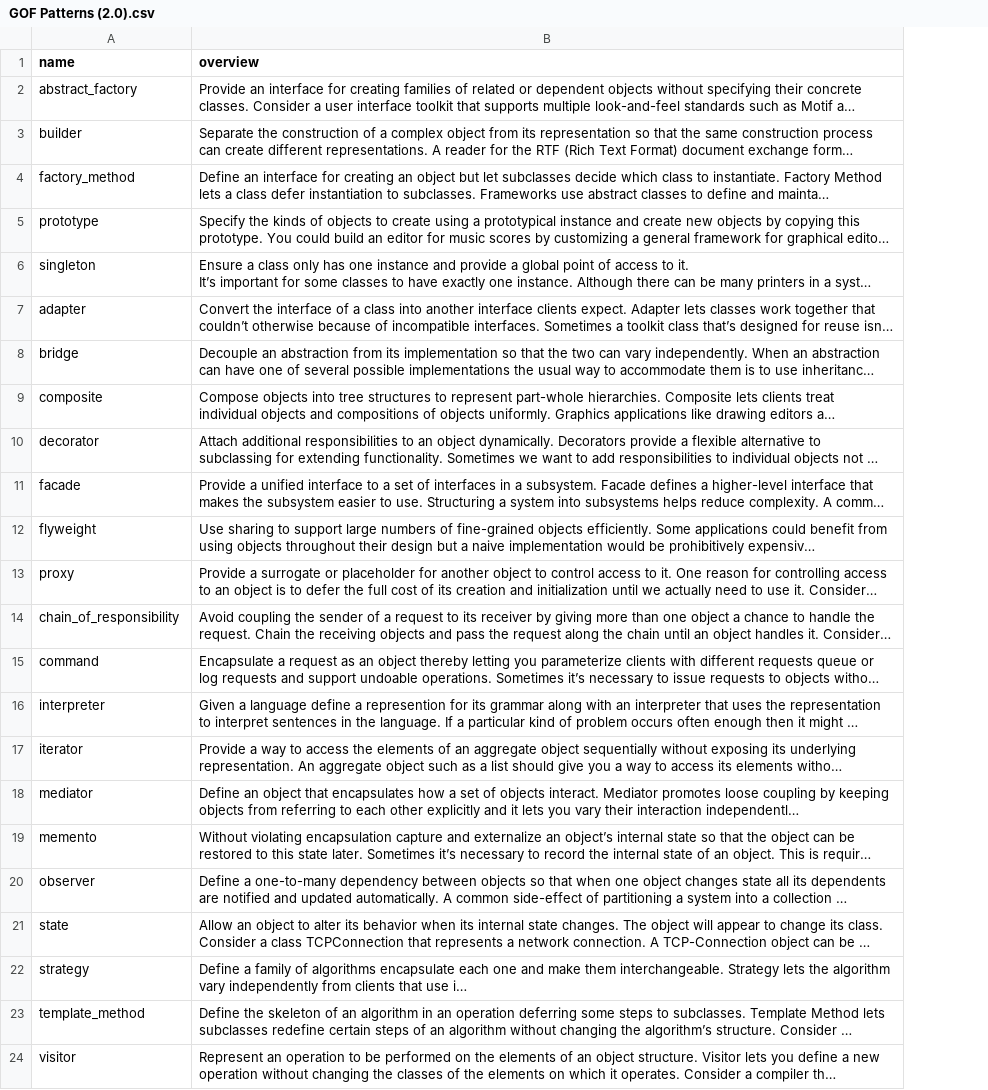
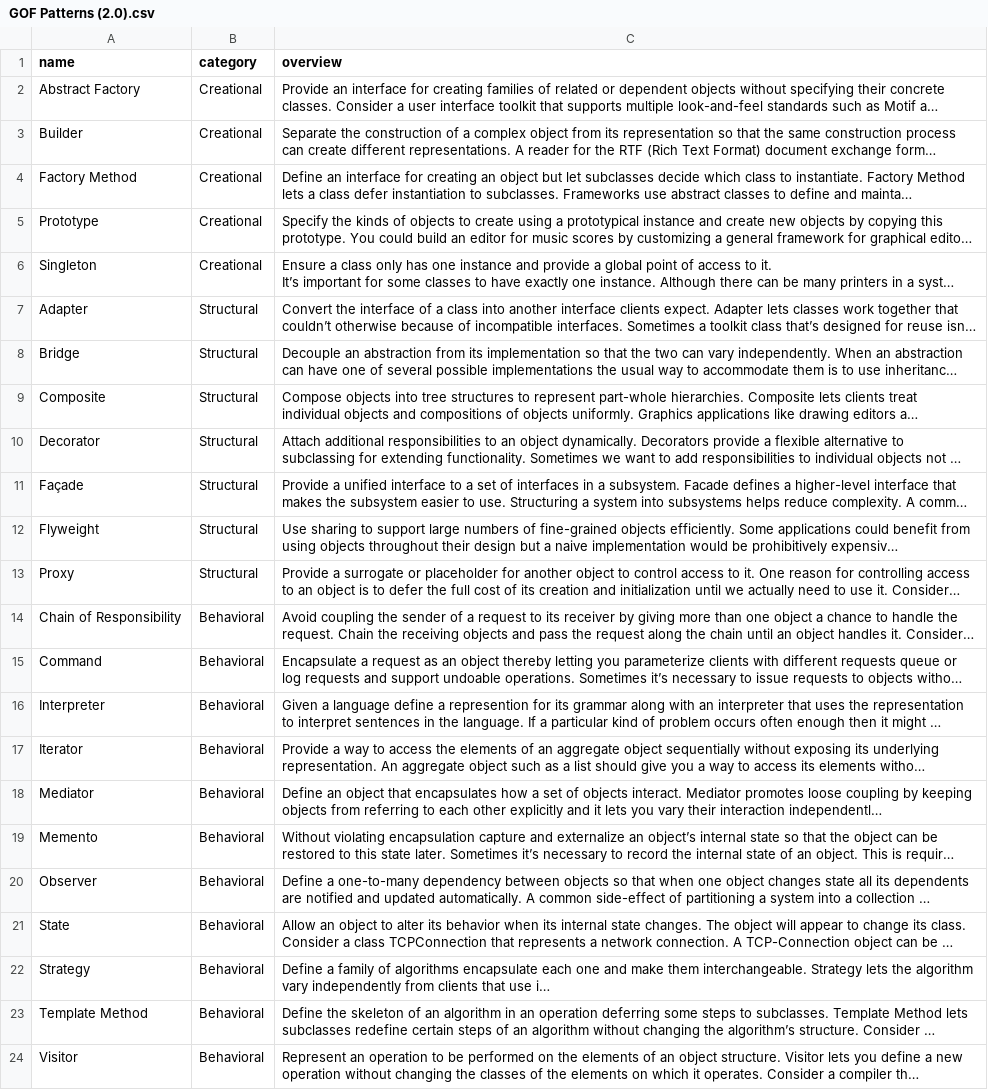
Before and after one commit to RETprojects/SWENG480-Team21, a CSV file: ml/data/GOF Patterns (2.0).csv, drawn as a sheet; long unchanged cells end in …; the diff names each change by its address in the sheet, - before the commit and + after, or states it on an @@ line.

```diff
--- a/ml/data/GOF Patterns (2.0).csv
+++ b/ml/data/GOF Patterns (2.0).csv
+column B (category), rows 2-24: Creational | Creational | Creational | Creational | Creational | Structural | Structural | Structural | Structural | Structural | Structural | Structural | Behavioral | Behavioral | Behavioral | Behavioral | Behavioral | Behavioral | Behavioral | Behavioral | Behavioral | Behavioral | Behavioral
-A2 (name): abstract_factory
+A2 (name): Abstract Factory
-A3 (name): builder
+A3 (name): Builder
-A4 (name): factory_method
+A4 (name): Factory Method
-A5 (name): prototype
+A5 (name): Prototype
-A6 (name): singleton
+A6 (name): Singleton
-A7 (name): adapter
+A7 (name): Adapter
-A8 (name): bridge
+A8 (name): Bridge
-A9 (name): composite
+A9 (name): Composite
-A10 (name): decorator
+A10 (name): Decorator
-A11 (name): facade
+A11 (name): Façade
-A12 (name): flyweight
+A12 (name): Flyweight
-A13 (name): proxy
+A13 (name): Proxy
-A14 (name): chain_of_responsibility
+A14 (name): Chain of Responsibility
-A15 (name): command
+A15 (name): Command
-A16 (name): interpreter
+A16 (name): Interpreter
-A17 (name): iterator
+A17 (name): Iterator
-A18 (name): mediator
+A18 (name): Mediator
-A19 (name): memento
+A19 (name): Memento
-A20 (name): observer
+A20 (name): Observer
-A21 (name): state
+A21 (name): State
-A22 (name): strategy
+A22 (name): Strategy
-A23 (name): template_method
+A23 (name): Template Method
-A24 (name): visitor
+A24 (name): Visitor
```
Also changed, not shown: 1 other file.
